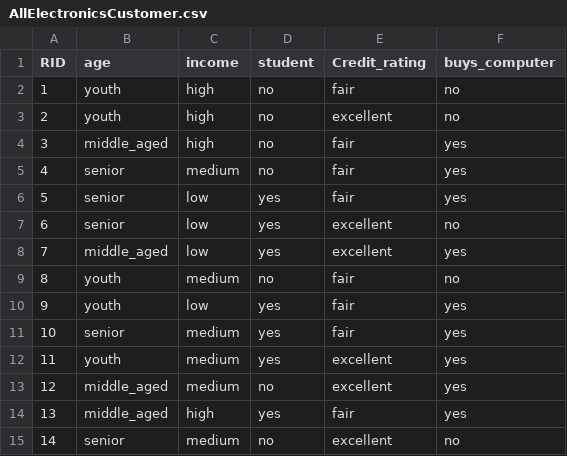
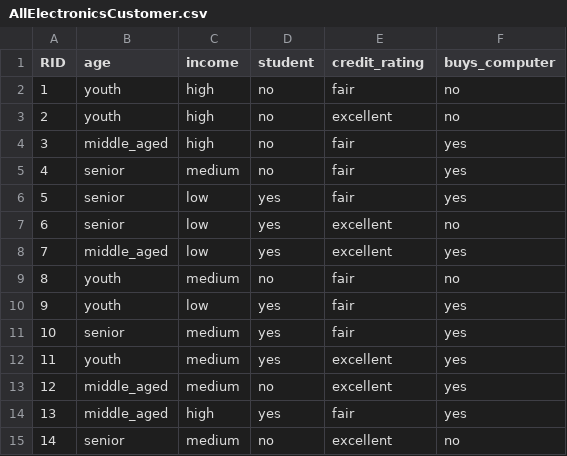
Before and after one commit to KLDataAnalytics/Data-Warehouse-Mining, a CSV file: AllElectronicsCustomer.csv, drawn as a sheet.

Commit message:
Lab-9 InLab-1

```diff
--- a/AllElectronicsCustomer.csv
+++ b/AllElectronicsCustomer.csv
@@ -1,2 +1,2 @@
-RID,age ,income,student,Credit_rating,buys_computer
+RID,age ,income,student,credit_rating,buys_computer
 1,youth,high,no,fair,no
```
